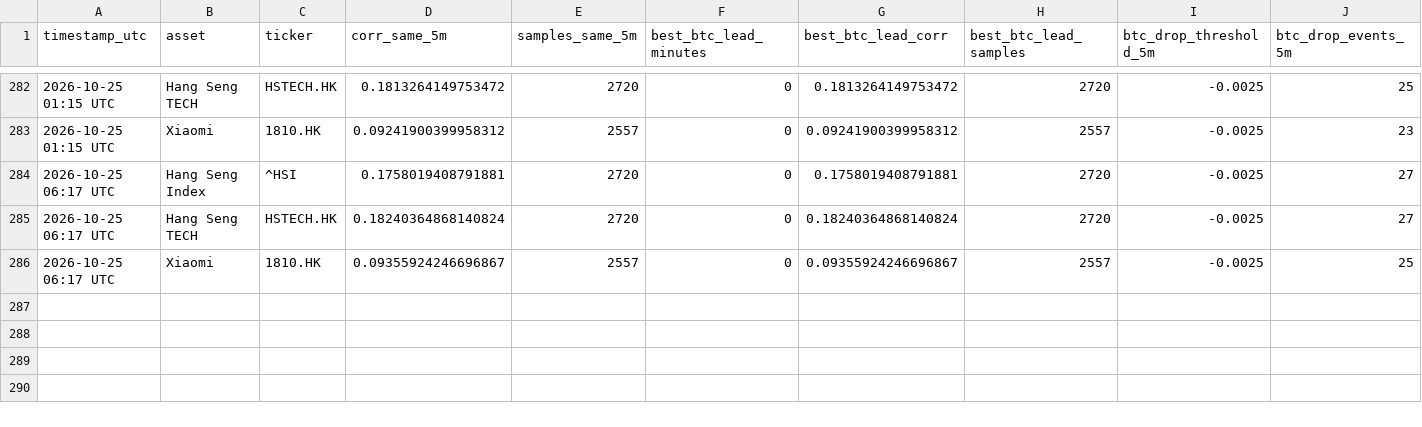
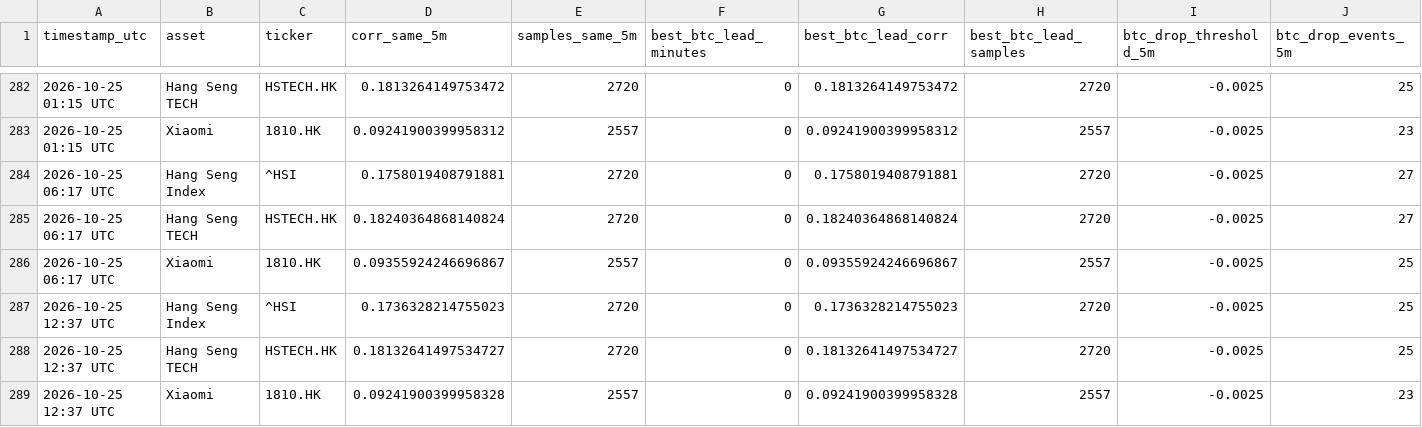
Before and after one commit to Patoinks/Test, a CSV file: data/hk_btc_history.csv, drawn as a sheet; only a part is shown, gaps mark what is left out; rows hold the shown columns only; the diff names each change by its address in the sheet, - before the commit and + after, or states it on an @@ line.

```diff
--- a/data/hk_btc_history.csv
+++ b/data/hk_btc_history.csv
+row 287: 2026-10-25 12:37 UTC | Hang Seng Index | ^HSI | 0.1736328214755023 | 2720 | 0 | 0.1736328214755023 | 2720 | -0.0025 | 25
+row 288: 2026-10-25 12:37 UTC | Hang Seng TECH | HSTECH.HK | 0.18132641497534727 | 2720 | 0 | 0.18132641497534727 | 2720 | -0.0025 | 25
+row 289: 2026-10-25 12:37 UTC | Xiaomi | 1810.HK | 0.09241900399958328 | 2557 | 0 | 0.09241900399958328 | 2557 | -0.0025 | 23
```
Also changed, not shown: data/hk_btc_lags_latest.csv, data/hk_btc_latest.csv, 6 other files.
